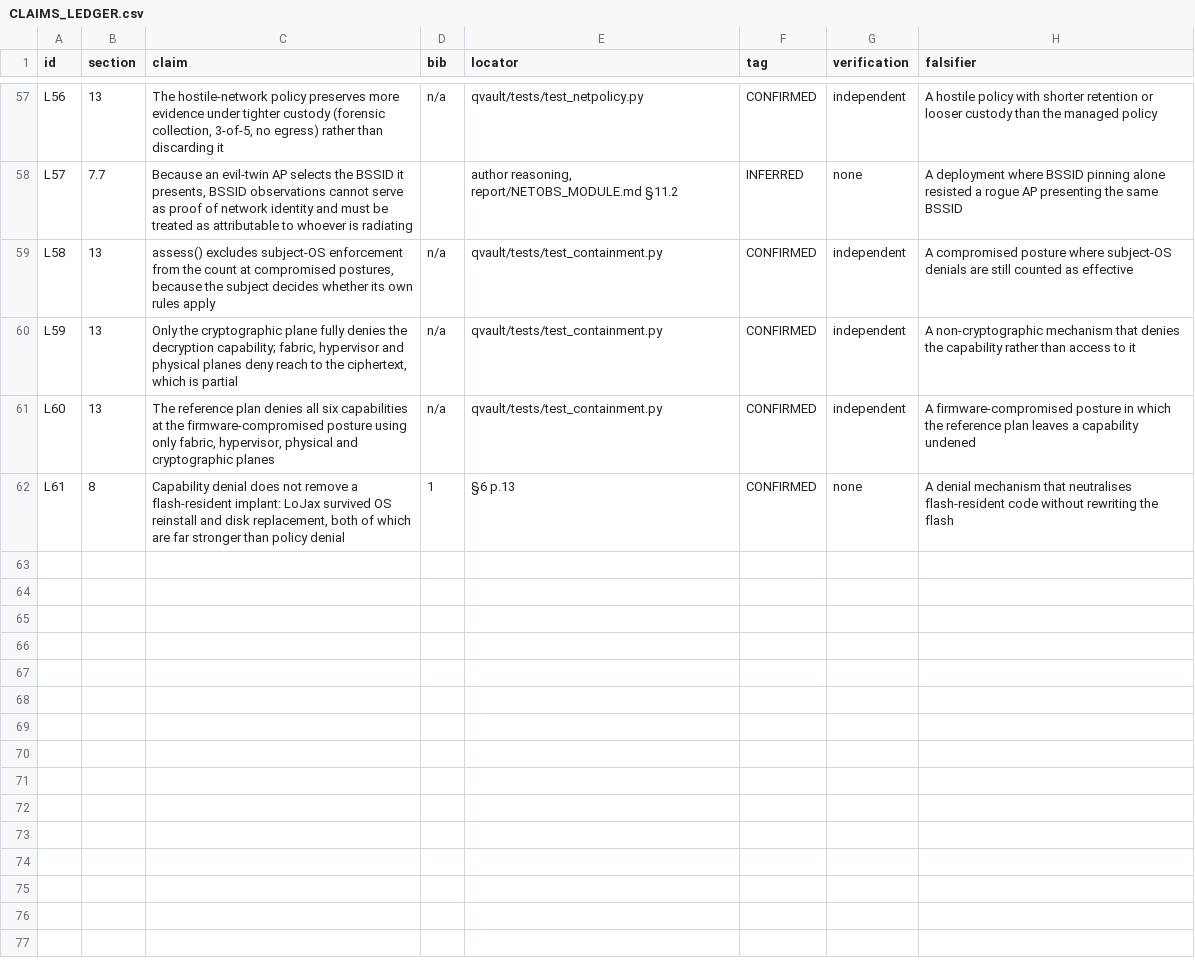
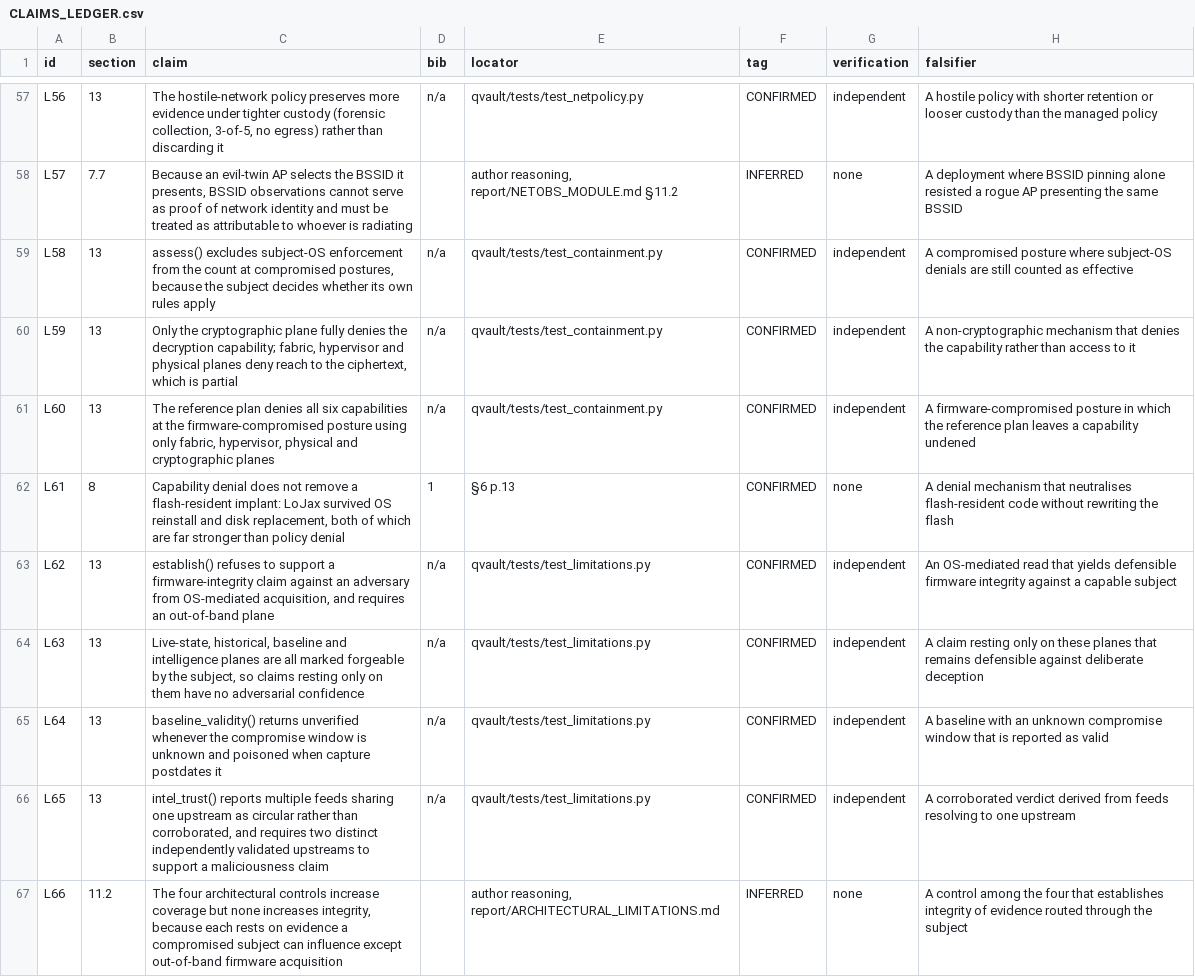
Before and after one commit to 1243353366/qvault-uefi-quarantine, a CSV file: report/CLAIMS_LEDGER.csv, drawn as a sheet; only a part is shown, gaps mark what is left out.

Commit message:
limitations: the four architectural limitations as evidence planes
Four limitations, each with a control that buys something specific and cannot buy
something else:

A1 limited live-state visibility -> optional live response. Buys current state
   that logging never captured. Cannot buy integrity: live state is read through
   the subject's kernel, which the implant may be inside. Also mutates the subject,
   degrading the history it supplements.

A2 firmware blind spots -> independent firmware acquisition. The sharpest one,
   because 'independent' is easy to lose: a flash read performed by a driver inside
   a possibly compromised OS is firmware_via_os, and the implant answers the read.
   A clean result then means only that the implant lies competently.

A3 baseline limitations -> per-device baselines. If the implant was resident during
   the learning window its behaviour IS the baseline, so the system reports the
   host as well-behaved precisely because it is infected. baseline_validity()
   returns 'unverified' for an unknown compromise window, never 'valid'. Slow drift
   also trains the baseline, which favours long-dwell actors.

A4 indicator trust -> provenance and independent validation. Three feeds quoting one
   upstream is repetition, reported as 'circular'. Note the direction of the attack:
   poisoning to cause a false positive is loud, poisoning to cause a false negative
   is silent, so a capable actor chooses suppression and 'no alerts' proves nothing.

Model: evidence planes carry forgeable_by_subject and attacker_influence;
establish() computes what a claim may rest on, and against an adversary counts only
planes the subject cannot forge. The summary: all four controls raise coverage, none
raises integrity, and the only integrity plane is out-of-band firmware acquisition.

21 new tests (132 total). New report section 11.2 and
report/ARCHITECTURAL_LIMITATIONS.md; five ledger rows added.

```diff
--- a/report/CLAIMS_LEDGER.csv
+++ b/report/CLAIMS_LEDGER.csv
@@ -62 +62,6 @@ L60,13,"The reference plan denies all six capabilities at the firmware-compromis
 L61,8,"Capability denial does not remove a flash-resident implant: LoJax survived OS reinstall and disk replacement, both of which are far stronger than policy denial",1,§6 p.13,CONFIRMED,none,A denial mechanism that neutralises flash-resident code without rewriting the flash
+L62,13,"establish() refuses to support a firmware-integrity claim against an adversary from OS-mediated acquisition, and requires an out-of-band plane",n/a,qvault/tests/test_limitations.py,CONFIRMED,independent,An OS-mediated read that yields defensible firmware integrity against a capable subject
+L63,13,"Live-state, historical, baseline and intelligence planes are all marked forgeable by the subject, so claims resting only on them have no adversarial confidence",n/a,qvault/tests/test_limitations.py,CONFIRMED,independent,A claim resting only on these planes that remains defensible against deliberate deception
+L64,13,baseline_validity() returns unverified whenever the compromise window is unknown and poisoned when capture postdates it,n/a,qvault/tests/test_limitations.py,CONFIRMED,independent,A baseline with an unknown compromise window that is reported as valid
+L65,13,"intel_trust() reports multiple feeds sharing one upstream as circular rather than corroborated, and requires two distinct independently validated upstreams to support a maliciousness claim",n/a,qvault/tests/test_limitations.py,CONFIRMED,independent,A corroborated verdict derived from feeds resolving to one upstream
+L66,11.2,"The four architectural controls increase coverage but none increases integrity, because each rests on evidence a compromised subject can influence except out-of-band firmware acquisition",,"author reasoning, report/ARCHITECTURAL_LIMITATIONS.md",INFERRED,none,A control among the four that establishes integrity of evidence routed through the subject
```
Also changed, not shown: 5 other files.
